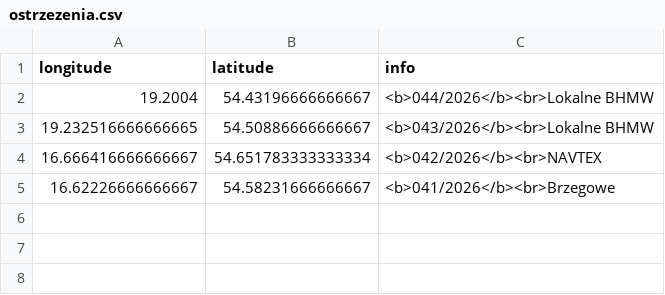
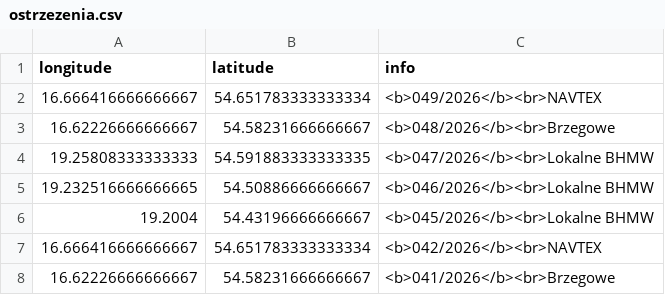
Before and after one commit to KamilSukiennik/wspolrzedne, a CSV file: ostrzezenia.csv, drawn as a sheet.

Commit message:
Aktualizacja pliku ostrzezenia.csv

```diff
--- a/ostrzezenia.csv
+++ b/ostrzezenia.csv
@@ -1,4 +1,7 @@
 longitude,latitude,info
-19.2004,54.43196666666667,<b>044/2026</b><br>Lokalne BHMW
-19.232516666666665,54.50886666666667,<b>043/2026</b><br>Lokalne BHMW
+16.666416666666667,54.651783333333334,<b>049/2026</b><br>NAVTEX
+16.62226666666667,54.58231666666667,<b>048/2026</b><br>Brzegowe
+19.25808333333333,54.591883333333335,<b>047/2026</b><br>Lokalne BHMW
+19.232516666666665,54.50886666666667,<b>046/2026</b><br>Lokalne BHMW
+19.2004,54.43196666666667,<b>045/2026</b><br>Lokalne BHMW
 16.666416666666667,54.651783333333334,<b>042/2026</b><br>NAVTEX
```
